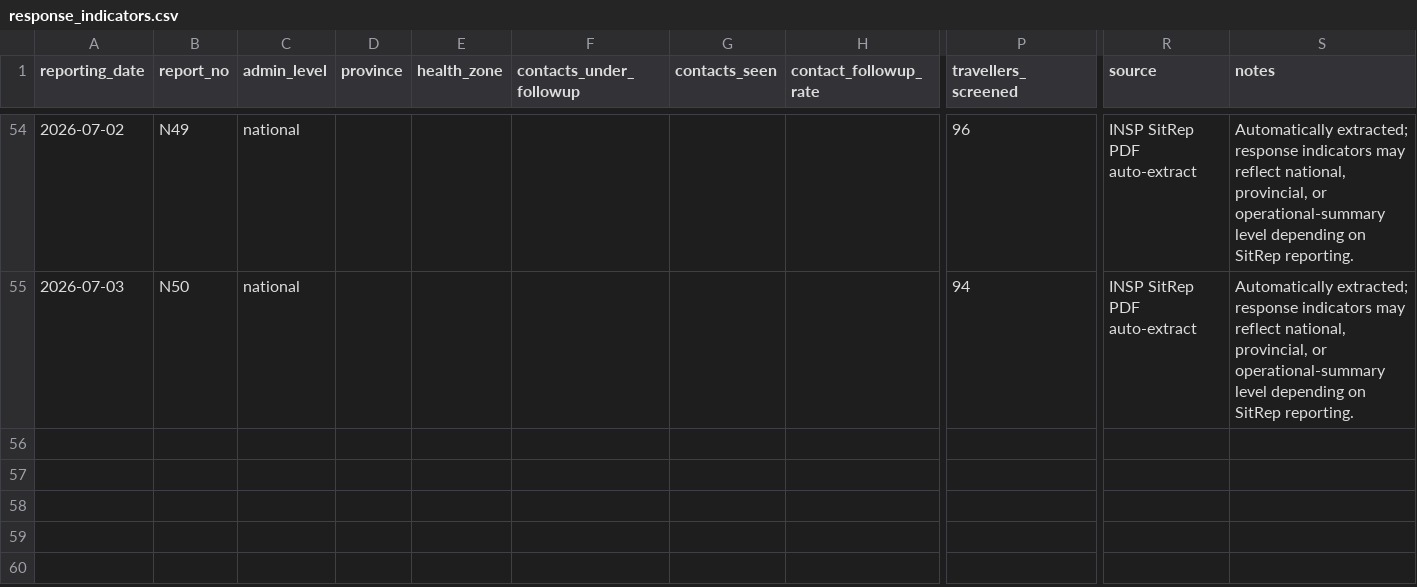
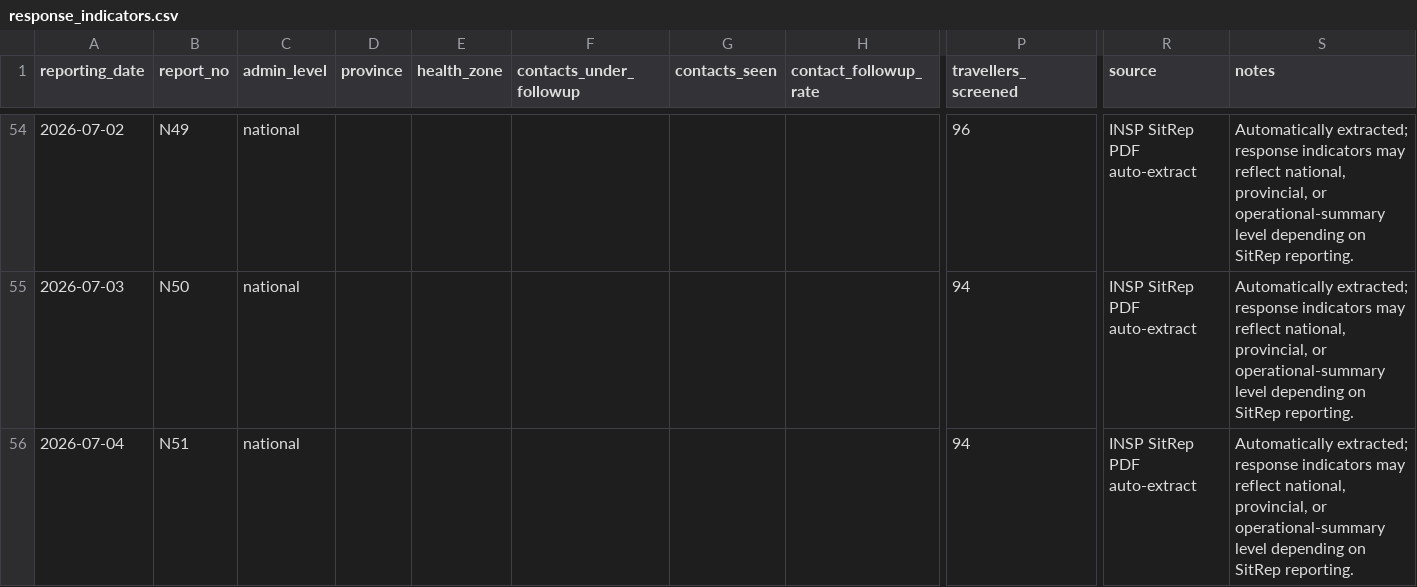
Before and after one commit to JIHS-DepEpi/drc_ebola2026, a CSV file: data/response_indicators.csv, drawn as a sheet; only a part is shown, gaps mark what is left out; rows hold the shown columns only; the diff names each change by its address in the sheet, - before the commit and + after, or states it on an @@ line.

```diff
--- a/data/response_indicators.csv
+++ b/data/response_indicators.csv
+row 56: 2026-07-04 | N51 | national |  |  |  |  |  | 94 | INSP SitRep PDF auto-extract | Automatically extracted; response indicators may reflect national, provincial, or operational-summary level depending on SitRep reporting.
```
Also changed, not shown: data/ai_sitrep_summary.csv, data/cases_unventilated.csv, 9 other files.
